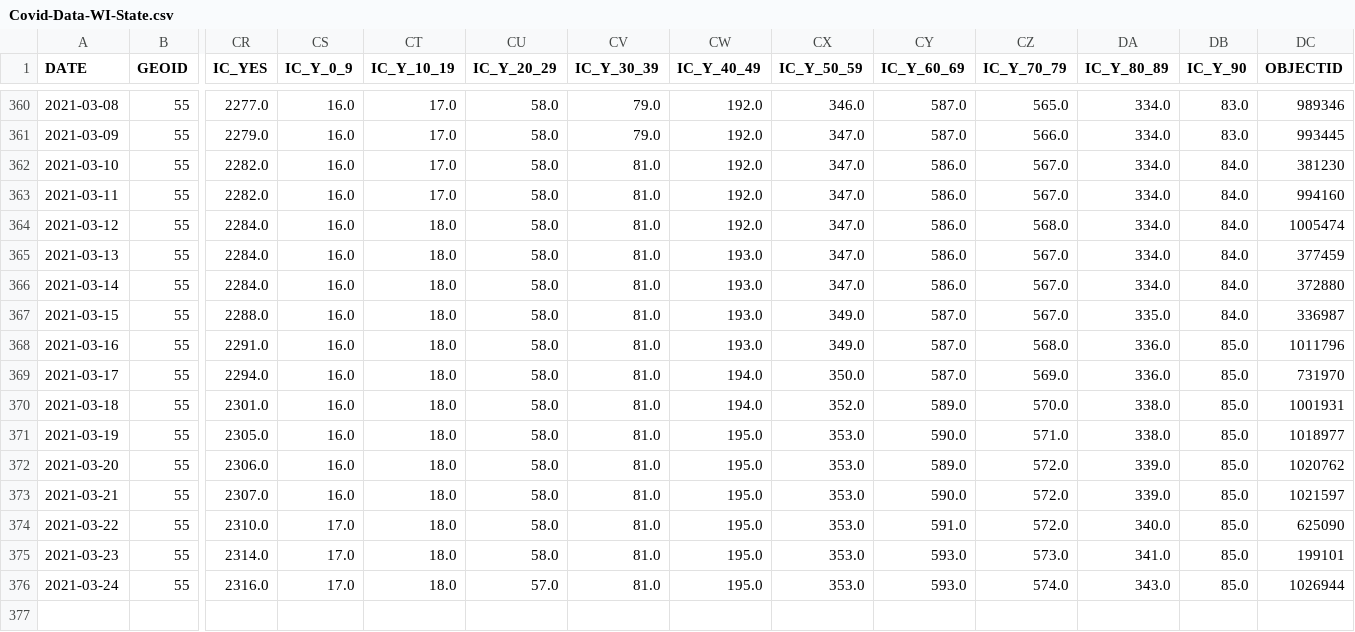
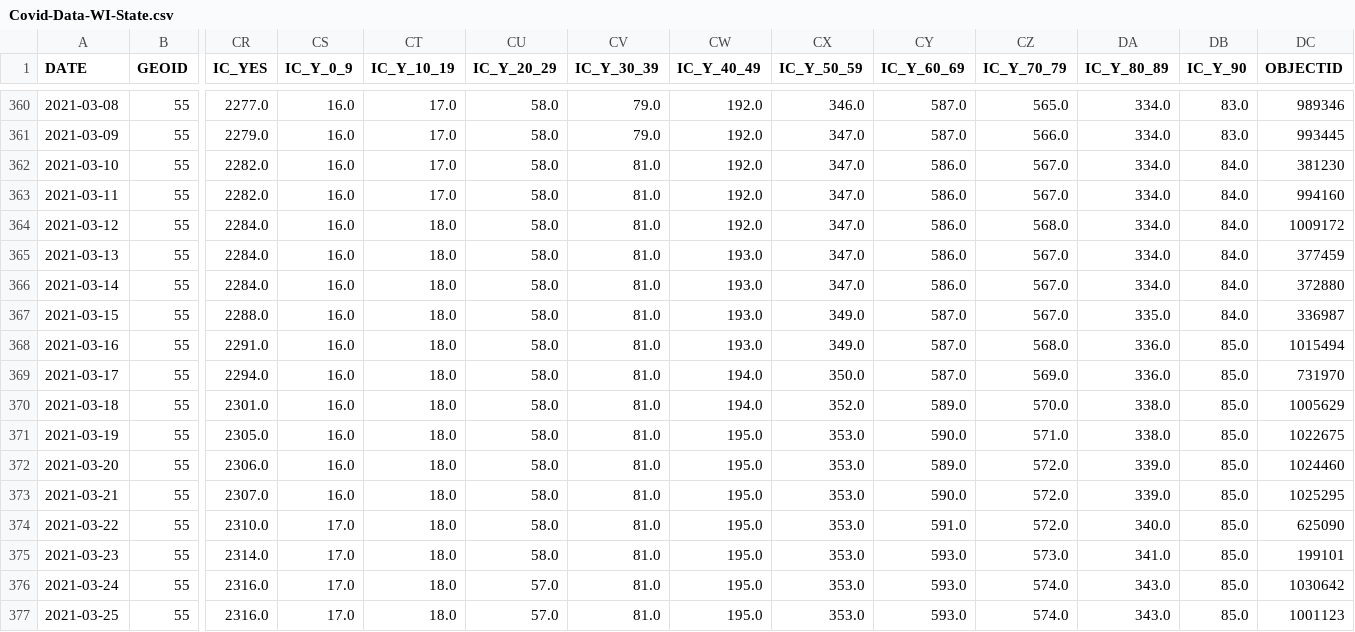
Before and after one commit to mattbayer/covid-wisconsin, a CSV file: data/Covid-Data-WI-State.csv, drawn as a sheet; only a part is shown, gaps mark what is left out; rows hold the shown columns only; the diff names each change by its address in the sheet, - before the commit and + after, or states it on an @@ line.

Commit message:
Data update (auto)

```diff
--- a/data/Covid-Data-WI-State.csv
+++ b/data/Covid-Data-WI-State.csv
-DC364 (OBJECTID): 1005474
+DC364 (OBJECTID): 1009172
-DC368 (OBJECTID): 1011796
+DC368 (OBJECTID): 1015494
-DC370 (OBJECTID): 1001931
+DC370 (OBJECTID): 1005629
-DC371 (OBJECTID): 1018977
+DC371 (OBJECTID): 1022675
-DC372 (OBJECTID): 1020762
+DC372 (OBJECTID): 1024460
-DC373 (OBJECTID): 1021597
+DC373 (OBJECTID): 1025295
-DC376 (OBJECTID): 1026944
+DC376 (OBJECTID): 1030642
+row 377: 2021-03-25 | 55 | 2316.0 | 17.0 | 18.0 | 57.0 | 81.0 | 195.0 | 353.0 | 593.0 | 574.0 | 343.0 | 85.0 | 1001123
```
Also changed, not shown: 6 other files.
